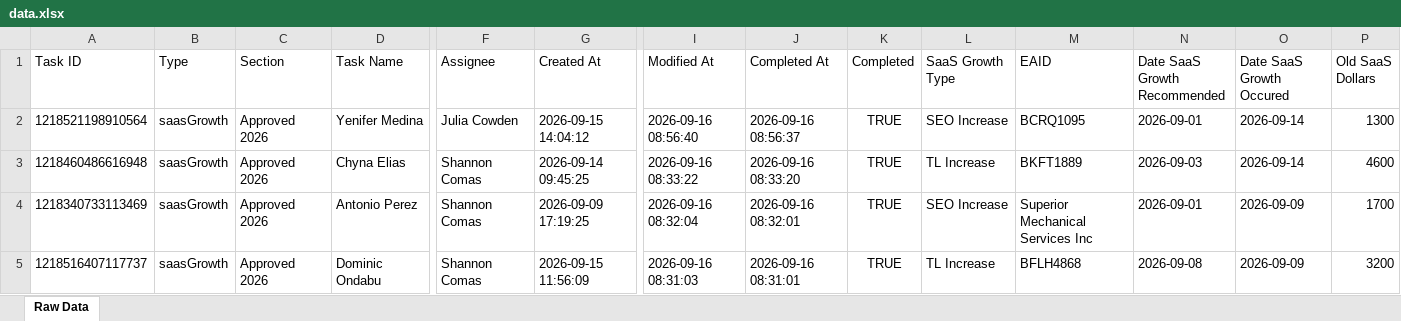
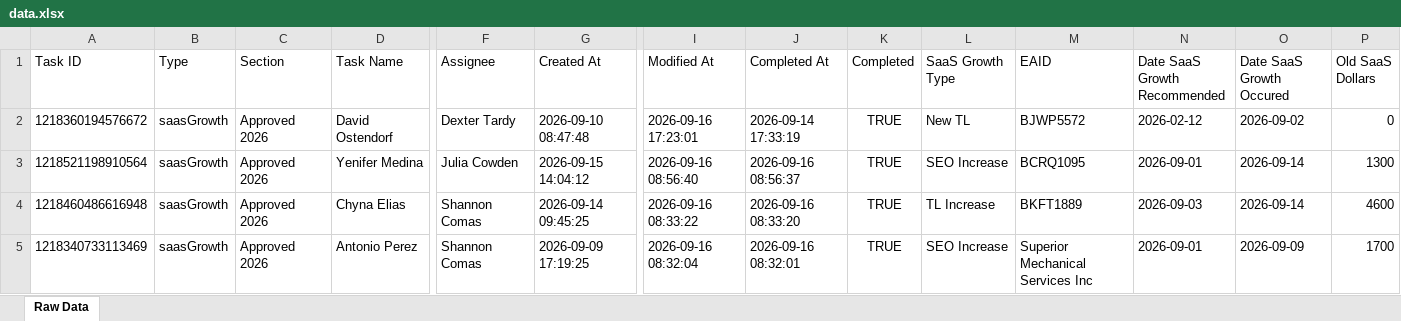
Before and after one commit to timramosthryv/saas-growth-dashboard, an Excel workbook: data.xlsx, sheet Raw Data, drawn as a sheet; only a part is shown, gaps mark what is left out; the shorter side is filled out with more unchanged rows; values as stored, in another font and other column widths than the file's, no borders; rows hold the shown columns only; the diff names each change by its address in the sheet, - before the commit and + after, or states it on an @@ line.

```diff
--- a/data.xlsx (sheet Raw Data)
+++ b/data.xlsx (sheet Raw Data)
+row 2: 1218360194576672 | saasGrowth | Approved 2026 | David Ostendorf | Dexter Tardy | 2026-09-10 08:47:48 | 2026-09-16 17:23:01 | 2026-09-14 17:33:19 | TRUE | New TL | BJWP5572 | 2026-02-12 | 2026-09-02 | 0
```
Also changed, not shown: 1 other file.
